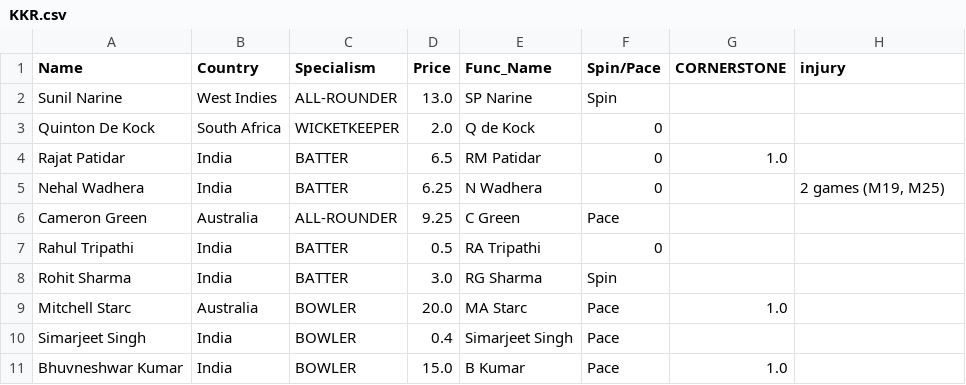
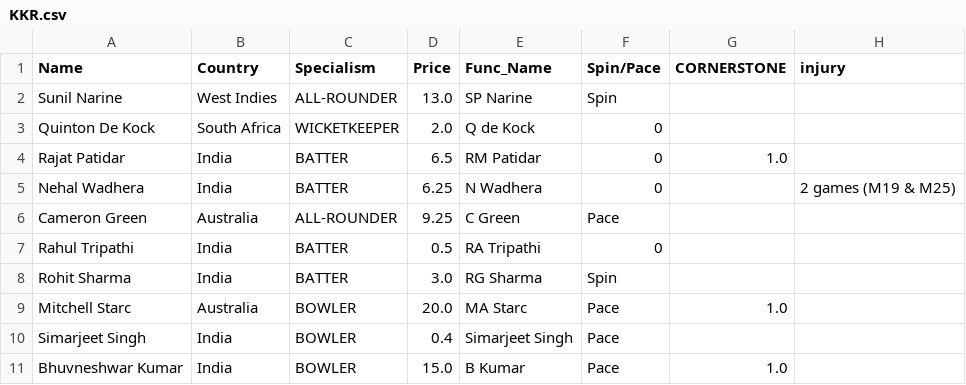
Before and after one commit to RoumyaDas/SPL, a CSV file: SPL/data/Squads/KKR.csv, drawn as a sheet; only a part is shown.

Commit message:
S04 match 13

```diff
--- a/SPL/data/Squads/KKR.csv
+++ b/SPL/data/Squads/KKR.csv
@@ -4,3 +4,3 @@ Quinton De Kock,South Africa,WICKETKEEPER,2.0,Q de Kock,0,,
 Rajat Patidar,India,BATTER,6.5,RM Patidar,0,1.0,
-Nehal Wadhera,India,BATTER,6.25,N Wadhera,0,,"2 games (M19, M25)"
+Nehal Wadhera,India,BATTER,6.25,N Wadhera,0,,2 games (M19 & M25)
 Cameron Green,Australia,ALL-ROUNDER,9.25,C Green,Pace,,
```
